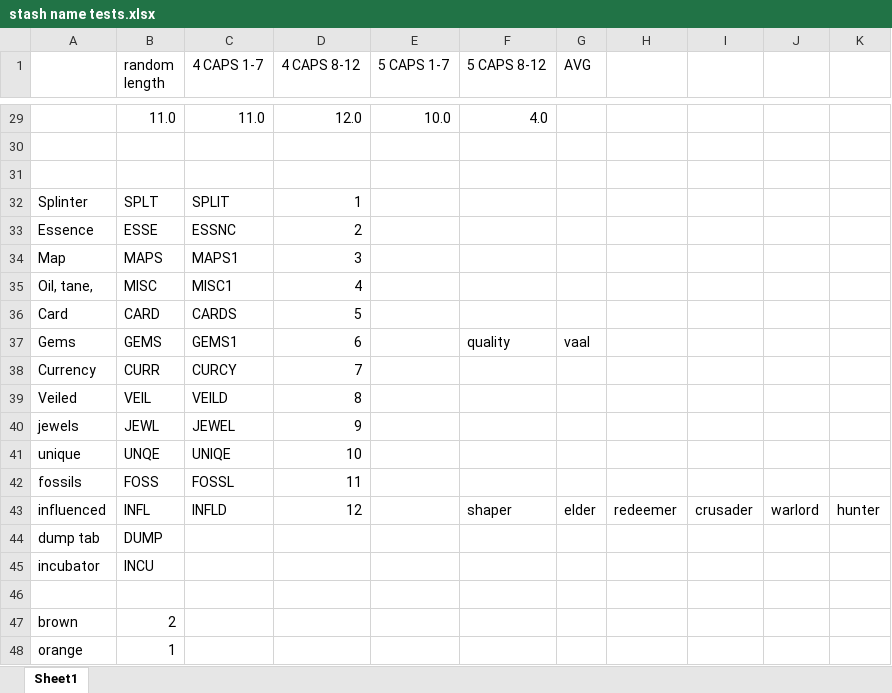
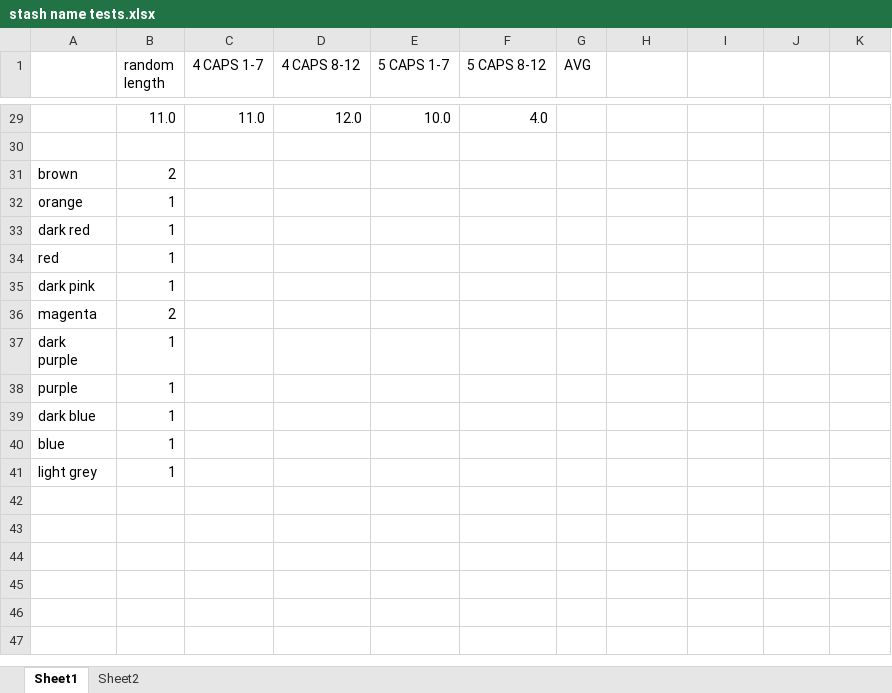
Before and after one commit to ericborn/poe-autocrafter, an Excel workbook: stash name tests.xlsx, sheet Sheet1, drawn as a sheet; only a part is shown, gaps mark what is left out; the shorter side is filled out with more unchanged rows; values as stored, in another font and other column widths than the file's, no borders; conditional formats not drawn; the diff names each change by its address in the sheet, - before the commit and + after, or states it on an @@ line.

```diff
--- a/stash name tests.xlsx (sheet Sheet1)
+++ b/stash name tests.xlsx (sheet Sheet1)
+sheet tab: Sheet2
-row 31: (empty)
-row 32: Splinter | SPLT | SPLIT | 1
-row 33: Essence | ESSE | ESSNC | 2
-row 34: Map | MAPS | MAPS1 | 3
-row 35: Oil, tane, | MISC | MISC1 | 4
-row 36: Card | CARD | CARDS | 5
-row 37: Gems | GEMS | GEMS1 | 6 |  | quality | vaal
-row 38: Currency | CURR | CURCY | 7
-row 39: Veiled | VEIL | VEILD | 8
-row 40: jewels | JEWL | JEWEL | 9
-row 41: unique | UNQE | UNIQE | 10
-row 42: fossils | FOSS | FOSSL | 11
-row 43: influenced | INFL | INFLD | 12 |  | shaper | elder | redeemer | crusader | warlord | hunter
-row 44: dump tab | DUMP
-row 45: incubator | INCU
-row 46: (empty)
```
